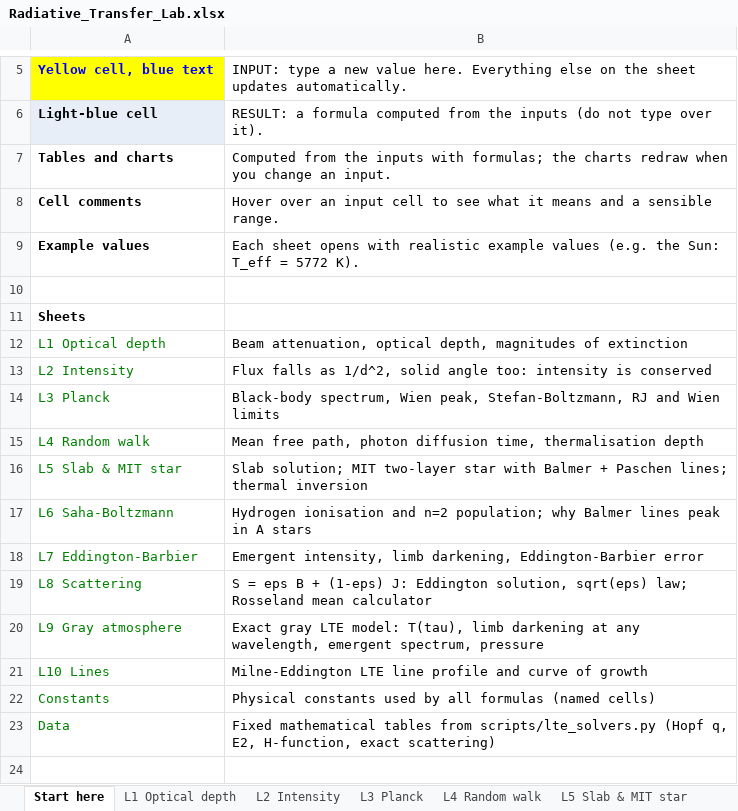
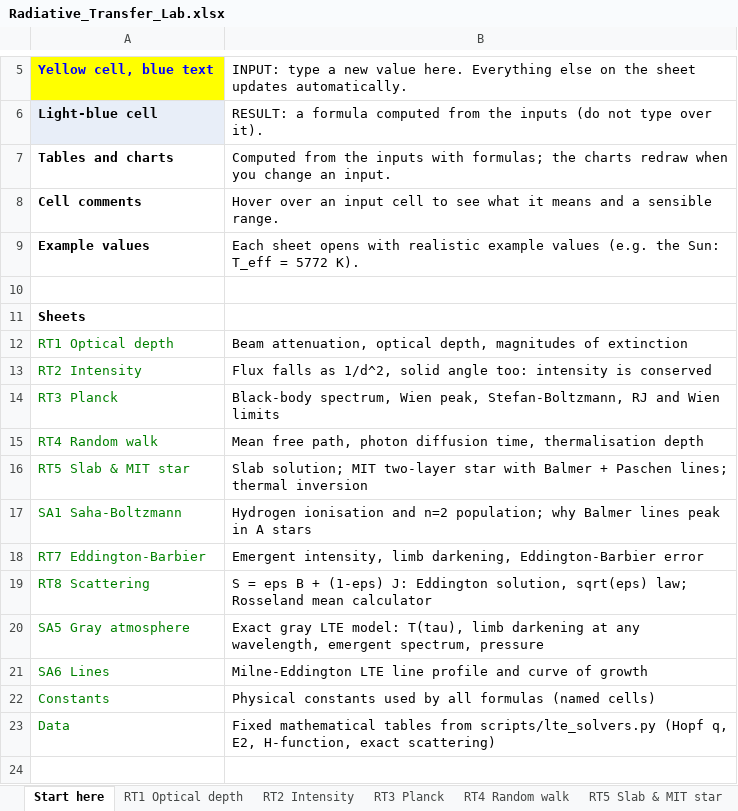
Before and after one commit to blackchemist2015-sys/Radiative-transfer-, an Excel workbook: Radiative_Transfer_Lab.xlsx, sheet Start here, drawn as a sheet; only a part is shown, gaps mark what is left out; values as stored, in another font and other column widths than the file's, no borders; the diff names each change by its address in the sheet, - before the commit and + after, or states it on an @@ line.

```diff
--- a/Radiative_Transfer_Lab.xlsx (sheet Start here)
+++ b/Radiative_Transfer_Lab.xlsx (sheet Start here)
-sheet tab: L1 Optical depth
+sheet tab: RT1 Optical depth
-sheet tab: L2 Intensity
+sheet tab: RT2 Intensity
-sheet tab: L3 Planck
+sheet tab: RT3 Planck
-sheet tab: L4 Random walk
+sheet tab: RT4 Random walk
-sheet tab: L5 Slab & MIT star
+sheet tab: RT5 Slab & MIT star
-A12: L1 Optical depth
+A12: RT1 Optical depth
-A13: L2 Intensity
+A13: RT2 Intensity
-A14: L3 Planck
+A14: RT3 Planck
-A15: L4 Random walk
+A15: RT4 Random walk
-A16: L5 Slab & MIT star
+A16: RT5 Slab & MIT star
-A17: L6 Saha-Boltzmann
+A17: SA1 Saha-Boltzmann
-A18: L7 Eddington-Barbier
+A18: RT7 Eddington-Barbier
-A19: L8 Scattering
+A19: RT8 Scattering
-A20: L9 Gray atmosphere
+A20: SA5 Gray atmosphere
-A21: L10 Lines
+A21: SA6 Lines
```
Also changed, not shown: sheet RT4 Random walk, sheet RT1 Optical depth, sheet RT2 Intensity, sheet RT7 Eddington-Barbier, sheet RT8 Scattering, sheet RT3 Planck, 4 more sheets, other sheet tabs, charts or pictures, 42 other files.
